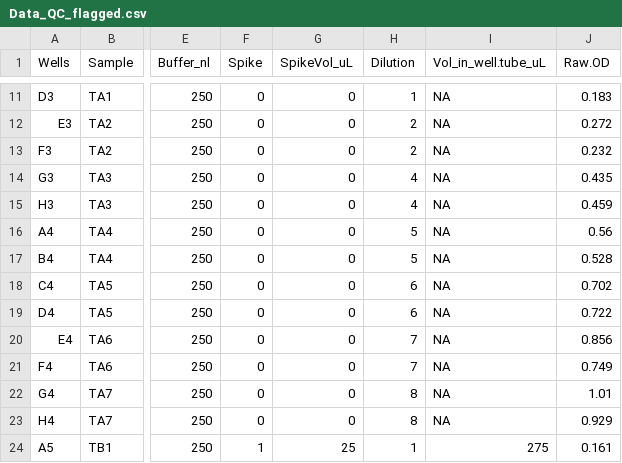
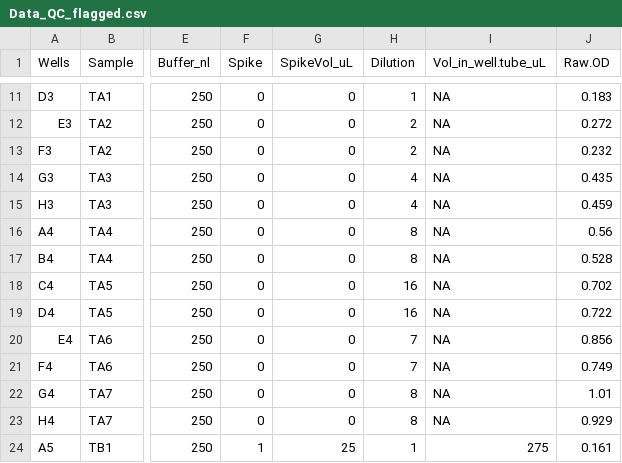
Before and after one commit to PalomaContreras25/HairCort-Evaluation-Nist2020, a CSV file: data/Test4/Data_QC_flagged.csv, drawn as a sheet; only a part is shown, gaps mark what is left out; the diff covers the shown part only; the diff names each change by its address in the sheet, - before the commit and + after, or states it on an @@ line.

```diff
--- a/data/Test4/Data_QC_flagged.csv
+++ b/data/Test4/Data_QC_flagged.csv
-H16:H17 (Dilution): 5
+H16:H17 (Dilution): 8
-H18:H19 (Dilution): 6
+H18:H19 (Dilution): 16
```
Also changed, not shown: 20 edited cells elsewhere in this file, data/Test4/Data_cort_values_methodA.csv, data/Test4/Data_cort_values_methodB.csv, 9 other files.
